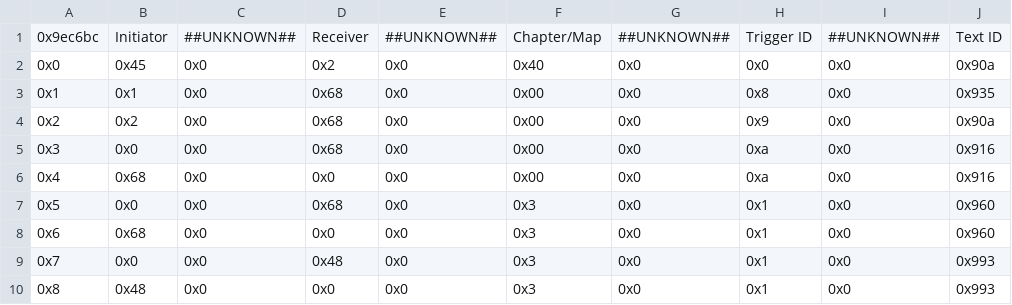
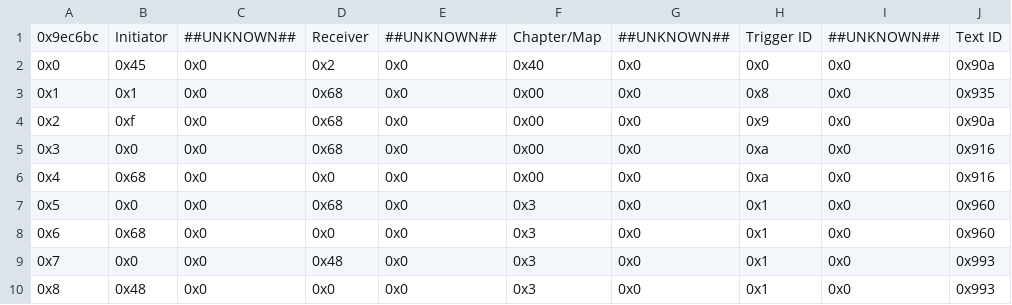
Before and after one commit to NicholasAnapolsky/Fire-Emblem-hack, a CSV file: Buildfile_Demo/Tables/FE8 Nightmare modules/Quote editors/Boss Quote Editor.csv, drawn as a sheet; only a part is shown; the diff names each change by its address in the sheet, - before the commit and + after, or states it on an @@ line.

```diff
--- a/Buildfile_Demo/Tables/FE8 Nightmare modules/Quote editors/Boss Quote Editor.csv
+++ b/Buildfile_Demo/Tables/FE8 Nightmare modules/Quote editors/Boss Quote Editor.csv
-B4: 0x2
+B4: 0xf
```
Also changed, not shown: Buildfile_Demo/Tables/FE8 Nightmare modules/Class & Character editors/FE8 Character Editor.csv, Buildfile_Demo/Tables/FE8 Nightmare modules/Class & Character editors/FE8 Class Editor.csv, 35 other files.
